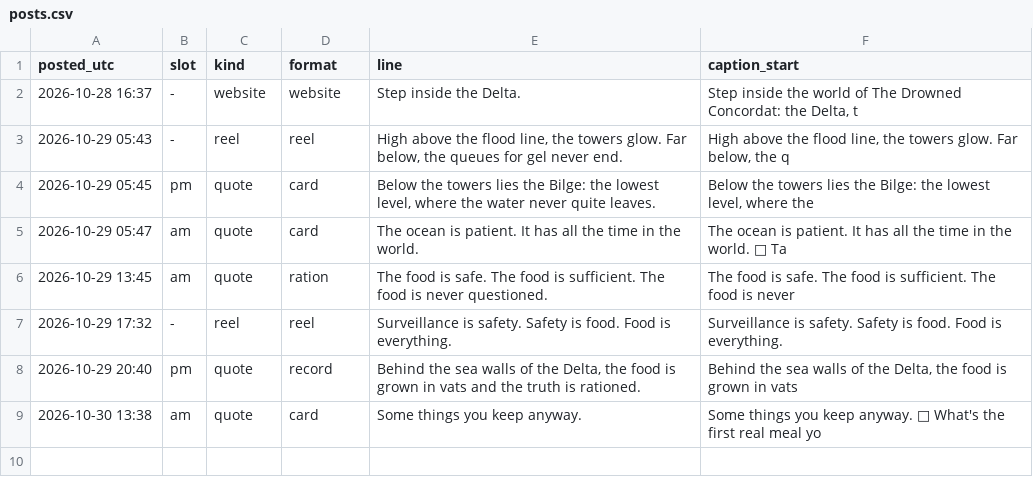
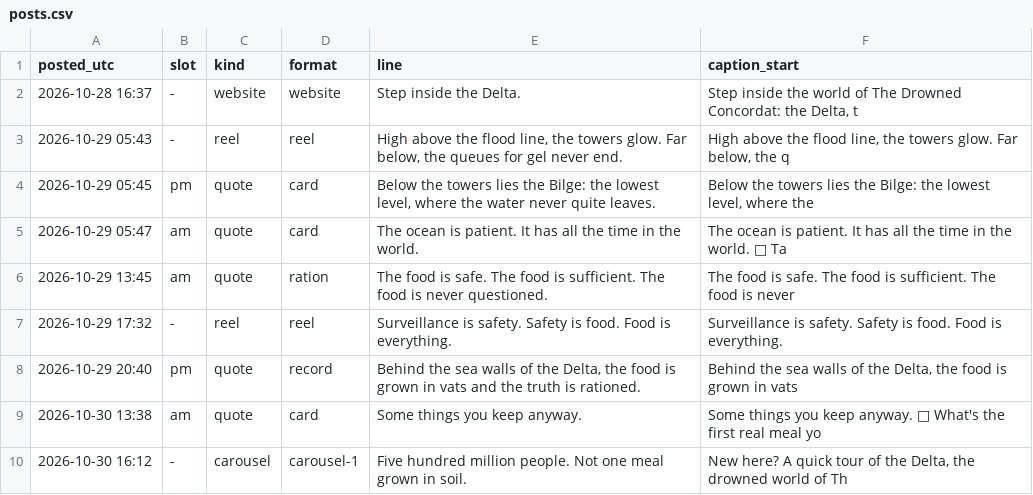
Before and after one commit to somhairlemaccormick-collab/The-Drowned-Concordat-Promo, a CSV file: log/posts.csv, drawn as a sheet; the diff names each change by its address in the sheet, - before the commit and + after, or states it on an @@ line.

```diff
--- a/log/posts.csv
+++ b/log/posts.csv
+row 10: 2026-10-30 16:12 | - | carousel | carousel-1 | Five hundred million people. Not one meal grown in soil. | New here? A quick tour of the Delta, the drowned world of Th
```
Also changed, not shown: 5 other files.
